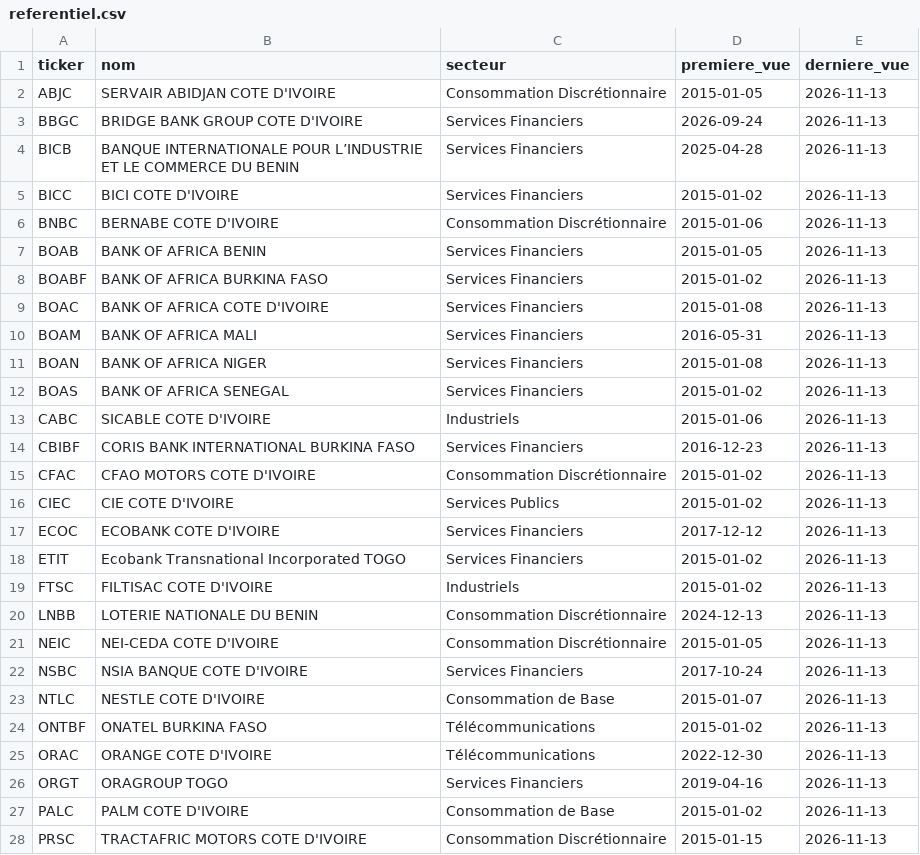
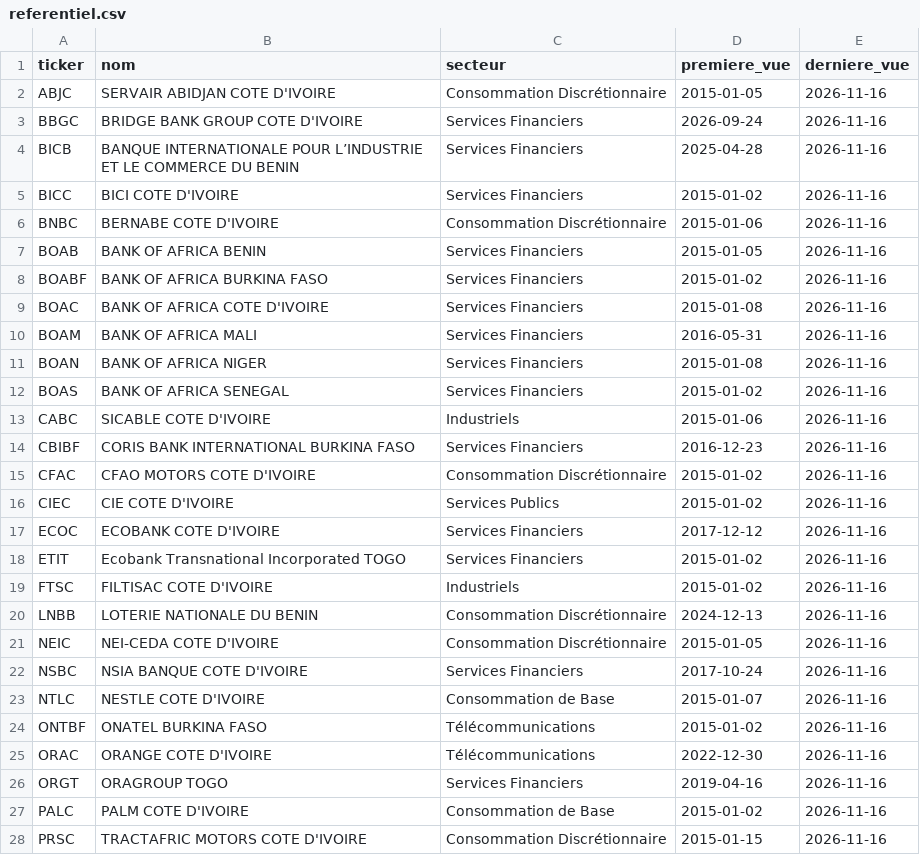
Before and after one commit to blakro/brvm, a CSV file: data/referentiel.csv, drawn as a sheet; only a part is shown; the diff covers the shown part only.

```diff
--- a/data/referentiel.csv
+++ b/data/referentiel.csv
@@ -1,28 +1,28 @@
 ticker,nom,secteur,premiere_vue,derniere_vue
-ABJC,SERVAIR ABIDJAN COTE D'IVOIRE,Consommation Discrétionnaire,2015-01-05,2026-11-13
-BBGC,BRIDGE BANK GROUP COTE D'IVOIRE,Services Financiers,2026-09-24,2026-11-13
-BICB,BANQUE INTERNATIONALE POUR L’INDUSTRIE ET LE COMMERCE DU BENIN,Services Financiers,2025-04-28,2026-11-13
-BICC,BICI COTE D'IVOIRE,Services Financiers,2015-01-02,2026-11-13
-BNBC,BERNABE COTE D'IVOIRE,Consommation Discrétionnaire,2015-01-06,2026-11-13
-BOAB,BANK OF AFRICA BENIN,Services Financiers,2015-01-05,2026-11-13
-BOABF,BANK OF AFRICA BURKINA FASO,Services Financiers,2015-01-02,2026-11-13
-BOAC,BANK OF AFRICA COTE D'IVOIRE,Services Financiers,2015-01-08,2026-11-13
-BOAM,BANK OF AFRICA MALI,Services Financiers,2016-05-31,2026-11-13
-BOAN,BANK OF AFRICA NIGER,Services Financiers,2015-01-08,2026-11-13
-BOAS,BANK OF AFRICA SENEGAL,Services Financiers,2015-01-02,2026-11-13
-CABC,SICABLE COTE D'IVOIRE,Industriels,2015-01-06,2026-11-13
-CBIBF,CORIS BANK INTERNATIONAL BURKINA FASO,Services Financiers,2016-12-23,2026-11-13
-CFAC,CFAO MOTORS COTE D'IVOIRE,Consommation Discrétionnaire,2015-01-02,2026-11-13
-CIEC,CIE COTE D'IVOIRE,Services Publics,2015-01-02,2026-11-13
-ECOC,ECOBANK COTE D'IVOIRE,Services Financiers,2017-12-12,2026-11-13
-ETIT,Ecobank Transnational Incorporated TOGO,Services Financiers,2015-01-02,2026-11-13
-FTSC,FILTISAC COTE D'IVOIRE,Industriels,2015-01-02,2026-11-13
-LNBB,LOTERIE NATIONALE DU BENIN,Consommation Discrétionnaire,2024-12-13,2026-11-13
-NEIC,NEI-CEDA COTE D'IVOIRE,Consommation Discrétionnaire,2015-01-05,2026-11-13
-NSBC,NSIA BANQUE COTE D'IVOIRE,Services Financiers,2017-10-24,2026-11-13
-NTLC,NESTLE COTE D'IVOIRE,Consommation de Base,2015-01-07,2026-11-13
-ONTBF,ONATEL BURKINA FASO,Télécommunications,2015-01-02,2026-11-13
-ORAC,ORANGE COTE D'IVOIRE,Télécommunications,2022-12-30,2026-11-13
-ORGT,ORAGROUP TOGO,Services Financiers,2019-04-16,2026-11-13
-PALC,PALM COTE D'IVOIRE,Consommation de Base,2015-01-02,2026-11-13
-PRSC,TRACTAFRIC MOTORS COTE D'IVOIRE,Consommation Discrétionnaire,2015-01-15,2026-11-13
+ABJC,SERVAIR ABIDJAN COTE D'IVOIRE,Consommation Discrétionnaire,2015-01-05,2026-11-16
+BBGC,BRIDGE BANK GROUP COTE D'IVOIRE,Services Financiers,2026-09-24,2026-11-16
+BICB,BANQUE INTERNATIONALE POUR L’INDUSTRIE ET LE COMMERCE DU BENIN,Services Financiers,2025-04-28,2026-11-16
+BICC,BICI COTE D'IVOIRE,Services Financiers,2015-01-02,2026-11-16
+BNBC,BERNABE COTE D'IVOIRE,Consommation Discrétionnaire,2015-01-06,2026-11-16
+BOAB,BANK OF AFRICA BENIN,Services Financiers,2015-01-05,2026-11-16
+BOABF,BANK OF AFRICA BURKINA FASO,Services Financiers,2015-01-02,2026-11-16
+BOAC,BANK OF AFRICA COTE D'IVOIRE,Services Financiers,2015-01-08,2026-11-16
+BOAM,BANK OF AFRICA MALI,Services Financiers,2016-05-31,2026-11-16
+BOAN,BANK OF AFRICA NIGER,Services Financiers,2015-01-08,2026-11-16
+BOAS,BANK OF AFRICA SENEGAL,Services Financiers,2015-01-02,2026-11-16
+CABC,SICABLE COTE D'IVOIRE,Industriels,2015-01-06,2026-11-16
+CBIBF,CORIS BANK INTERNATIONAL BURKINA FASO,Services Financiers,2016-12-23,2026-11-16
+CFAC,CFAO MOTORS COTE D'IVOIRE,Consommation Discrétionnaire,2015-01-02,2026-11-16
+CIEC,CIE COTE D'IVOIRE,Services Publics,2015-01-02,2026-11-16
+ECOC,ECOBANK COTE D'IVOIRE,Services Financiers,2017-12-12,2026-11-16
+ETIT,Ecobank Transnational Incorporated TOGO,Services Financiers,2015-01-02,2026-11-16
+FTSC,FILTISAC COTE D'IVOIRE,Industriels,2015-01-02,2026-11-16
+LNBB,LOTERIE NATIONALE DU BENIN,Consommation Discrétionnaire,2024-12-13,2026-11-16
+NEIC,NEI-CEDA COTE D'IVOIRE,Consommation Discrétionnaire,2015-01-05,2026-11-16
+NSBC,NSIA BANQUE COTE D'IVOIRE,Services Financiers,2017-10-24,2026-11-16
+NTLC,NESTLE COTE D'IVOIRE,Consommation de Base,2015-01-07,2026-11-16
+ONTBF,ONATEL BURKINA FASO,Télécommunications,2015-01-02,2026-11-16
+ORAC,ORANGE COTE D'IVOIRE,Télécommunications,2022-12-30,2026-11-16
+ORGT,ORAGROUP TOGO,Services Financiers,2019-04-16,2026-11-16
+PALC,PALM COTE D'IVOIRE,Consommation de Base,2015-01-02,2026-11-16
+PRSC,TRACTAFRIC MOTORS COTE D'IVOIRE,Consommation Discrétionnaire,2015-01-15,2026-11-16
```
Also changed, not shown: 21 edited cells elsewhere in this file, 1 other file.
